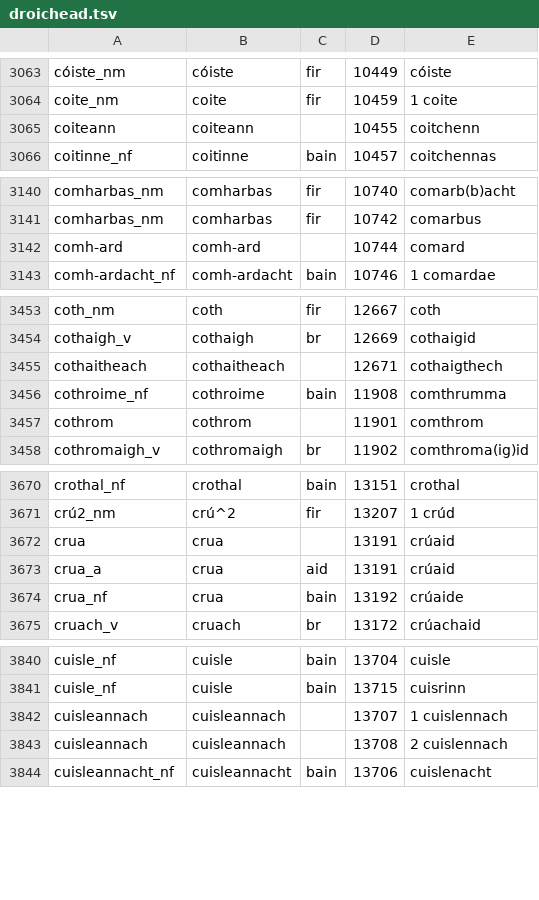
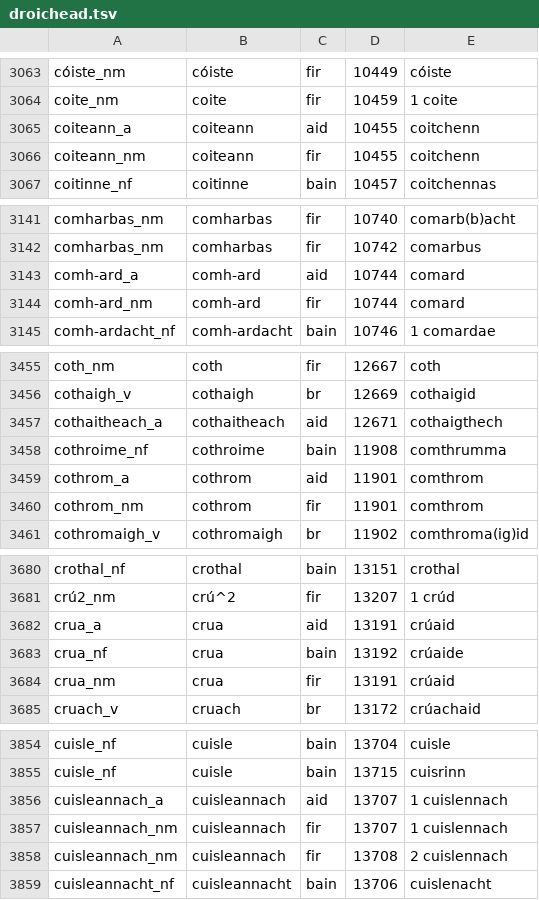
Before and after one commit to kscanne/droichead, a TSV file: droichead.tsv, drawn as a sheet; only a part is shown, gaps mark what is left out; the diff covers the shown part only.

```diff
--- a/droichead.tsv
+++ b/droichead.tsv
@@ -3064,3 +3064,4 @@ cóiste_nm	cóiste	fir	10449	cóiste
 coite_nm	coite	fir	10459	1 coite
-coiteann	coiteann		10455	coitchenn
+coiteann_a	coiteann	aid	10455	coitchenn
+coiteann_nm	coiteann	fir	10455	coitchenn
 coitinne_nf	coitinne	bain	10457	coitchennas
@@ -3141,3 +3142,4 @@ comharbas_nm	comharbas	fir	10740	comarb(b)acht
 comharbas_nm	comharbas	fir	10742	comarbus
-comh-ard	comh-ard		10744	comard
+comh-ard_a	comh-ard	aid	10744	comard
+comh-ard_nm	comh-ard	fir	10744	comard
 comh-ardacht_nf	comh-ardacht	bain	10746	1 comardae
@@ -3454,5 +3456,6 @@ coth_nm	coth	fir	12667	coth
 cothaigh_v	cothaigh	br	12669	cothaigid
-cothaitheach	cothaitheach		12671	cothaigthech
+cothaitheach_a	cothaitheach	aid	12671	cothaigthech
 cothroime_nf	cothroime	bain	11908	comthrumma
-cothrom	cothrom		11901	comthrom
+cothrom_a	cothrom	aid	11901	comthrom
+cothrom_nm	cothrom	fir	11901	comthrom
 cothromaigh_v	cothromaigh	br	11902	comthroma(ig)id
@@ -3671,5 +3681,5 @@ crothal_nf	crothal	bain	13151	crothal
 crú2_nm	crú^2	fir	13207	1 crúd
-crua	crua		13191	crúaid
 crua_a	crua	aid	13191	crúaid
 crua_nf	crua	bain	13192	crúaide
+crua_nm	crua	fir	13191	crúaid
 cruach_v	cruach	br	13172	crúachaid
@@ -3841,4 +3855,5 @@ cuisle_nf	cuisle	bain	13704	cuisle
 cuisle_nf	cuisle	bain	13715	cuisrinn
-cuisleannach	cuisleannach		13707	1 cuislennach
-cuisleannach	cuisleannach		13708	2 cuislennach
+cuisleannach_a	cuisleannach	aid	13707	1 cuislennach
+cuisleannach_nm	cuisleannach	fir	13707	1 cuislennach
+cuisleannach_nm	cuisleannach	fir	13708	2 cuislennach
 cuisleannacht_nf	cuisleannacht	bain	13706	cuislenacht
```
Also changed, not shown: 13 added rows, 1 removed row and 72 edited cells elsewhere in this file.
